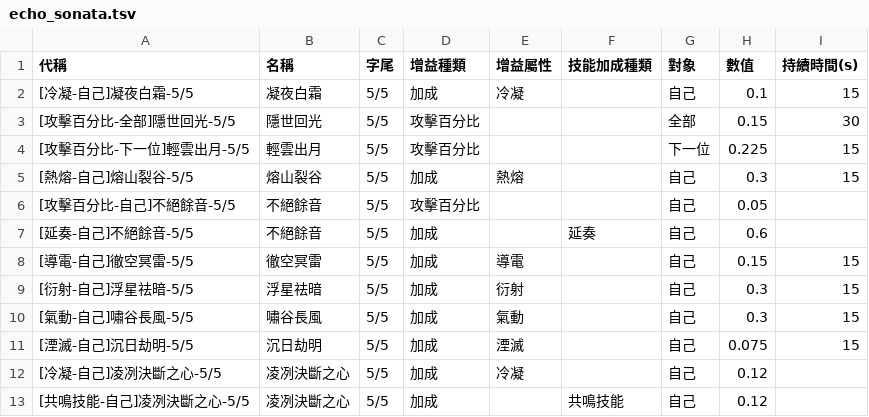
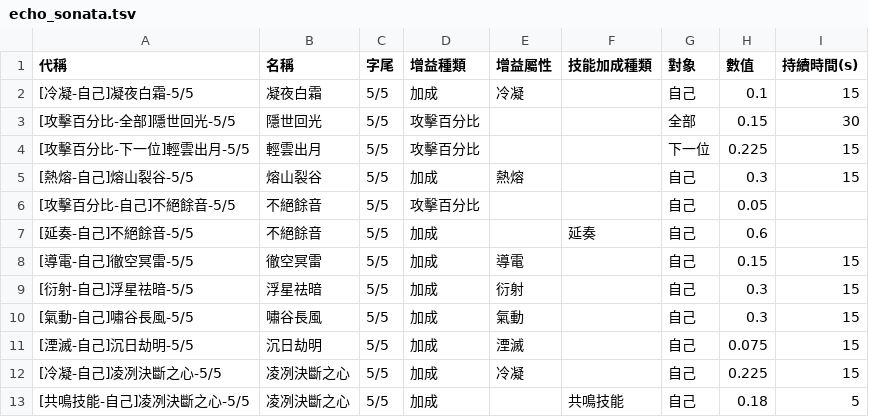
Before and after one commit to ZetsuBouKyo/WutheringWaves, a TSV file: data/v1/zh_tw/buff/echo_sonata.tsv, drawn as a sheet.

```diff
--- a/data/v1/zh_tw/buff/echo_sonata.tsv
+++ b/data/v1/zh_tw/buff/echo_sonata.tsv
@@ -11,3 +11,3 @@
 [湮滅-自己]沉日劫明-5/5	沉日劫明	5/5	加成	湮滅		自己	0.075	15
-[冷凝-自己]凌冽決斷之心-5/5	凌冽決斷之心	5/5	加成	冷凝		自己	0.12	
-[共鳴技能-自己]凌冽決斷之心-5/5	凌冽決斷之心	5/5	加成		共鳴技能	自己	0.12	
+[冷凝-自己]凌冽決斷之心-5/5	凌冽決斷之心	5/5	加成	冷凝		自己	0.225	15
+[共鳴技能-自己]凌冽決斷之心-5/5	凌冽決斷之心	5/5	加成		共鳴技能	自己	0.18	5
```
Also changed, not shown: data/v1/zh_tw/buff/resonator.tsv, 2 other files.
